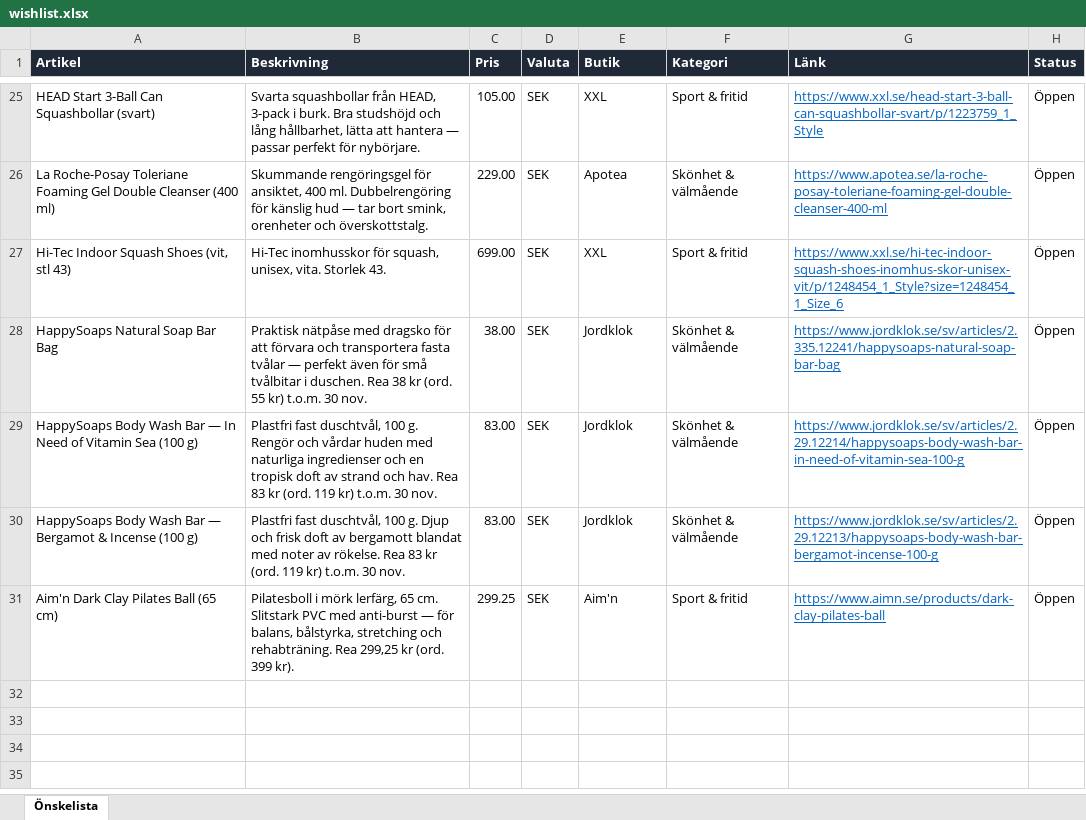
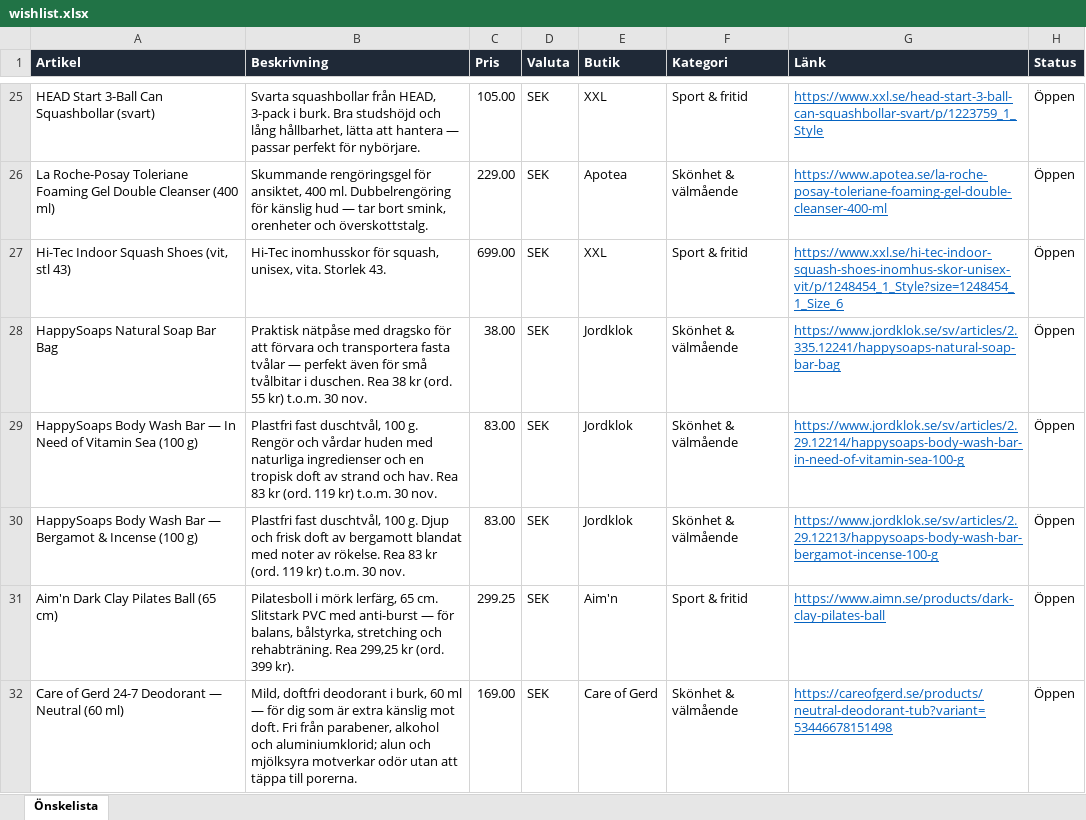
Before and after one commit to closp-employee/wishlist, an Excel workbook: wishlist.xlsx, sheet Önskelista, drawn as a sheet; only a part is shown, gaps mark what is left out; values as stored, in another font and other column widths than the file's, no borders; the diff names each change by its address in the sheet, - before the commit and + after, or states it on an @@ line.

Commit message:
Uppdatera önskelistan (2026-11-27 21:57 UTC)

```diff
--- a/wishlist.xlsx (sheet Önskelista)
+++ b/wishlist.xlsx (sheet Önskelista)
+row 32: Care of Gerd 24-7 Deodorant — Neutral (60 ml) | Mild, doftfri deodorant i burk, 60 ml — för dig som är extra känslig mot doft. Fri från parabener, alkohol och aluminiumklorid; alun och mjölksyra motverkar odör utan att täppa till porerna. | 169.00 | SEK | Care of Gerd | Skönhet & välmående | https://careofgerd.se/products/neutral-deodorant-tub?variant=53446678151498 | Öppen
```
Also changed, not shown: 3 other files.
